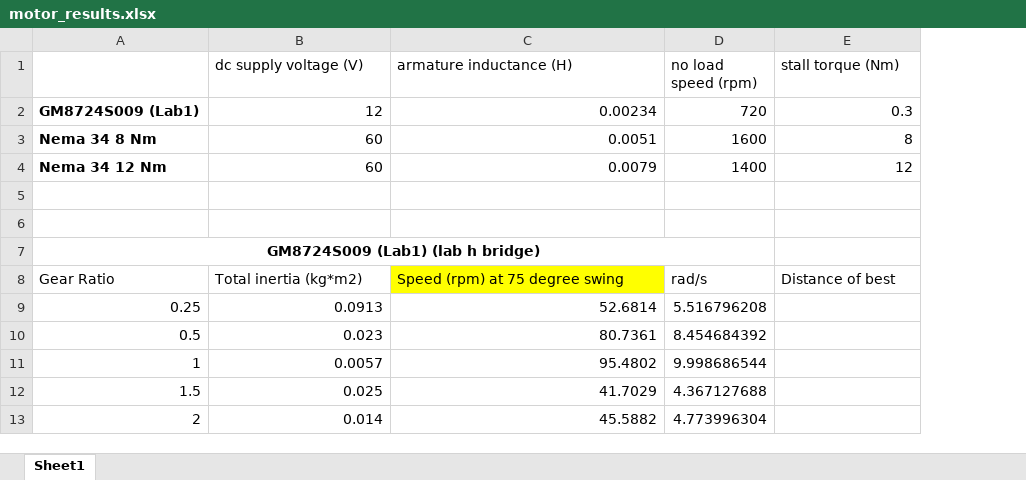
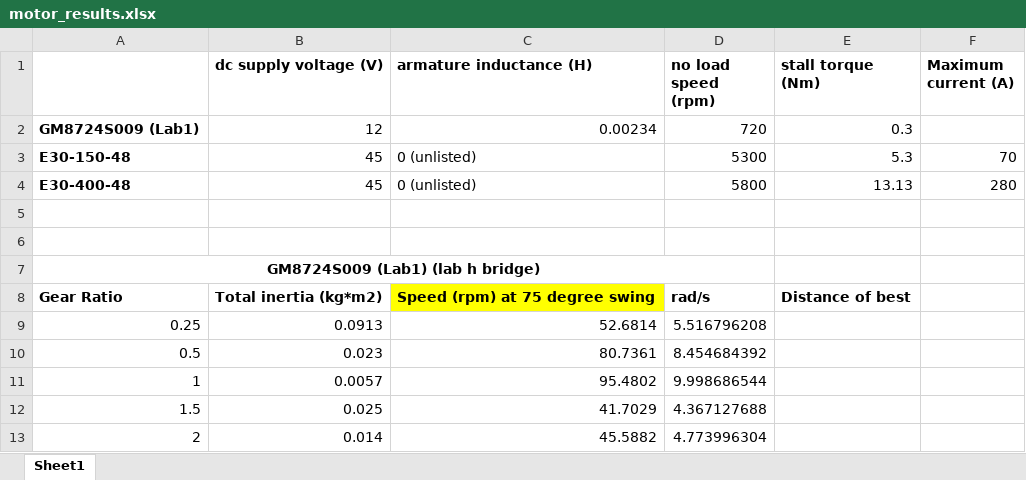
Before and after one commit to ronca98/mse312_project, an Excel workbook: motor_results.xlsx, sheet Sheet1, drawn as a sheet; only a part is shown; values as stored, in another font and other column widths than the file's, no borders; removed rows and columns are numbered as before the commit, all else as after; the diff covers the shown part only; the diff names each change by its address in the sheet, - before the commit and + after, or states it on an @@ line.

```diff
--- a/motor_results.xlsx (sheet Sheet1)
+++ b/motor_results.xlsx (sheet Sheet1)
+column F (Maximum current (A)), empty
-B1:E1 bold: off
+B1:E1 bold: on
-row 3: Nema 34 8 Nm | 60 | 0.0051 | 1600 | 8
-row 4: Nema 34 12 Nm | 60 | 0.0079 | 1400 | 12
+row 3: E30-150-48 | 45 | 0 (unlisted) | 5300 | 5.3 | 70
+row 4: E30-400-48 | 45 | 0 (unlisted) | 5800 | 13.13 | 280
-A8:E8 bold: off
+A8:E8 bold: on
```
Also changed, not shown: 11 added rows, 40 edited cells and cell formats elsewhere in this sheet, 10 other files.
